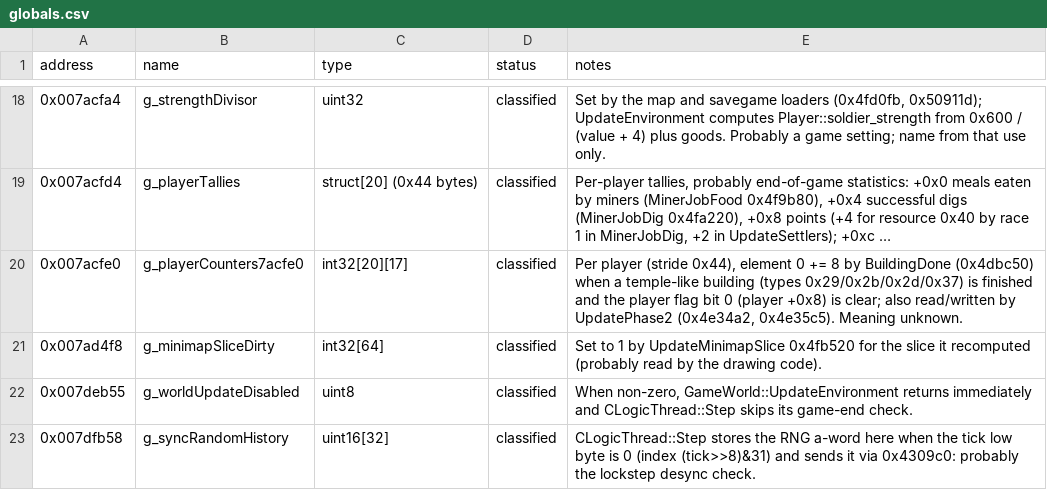
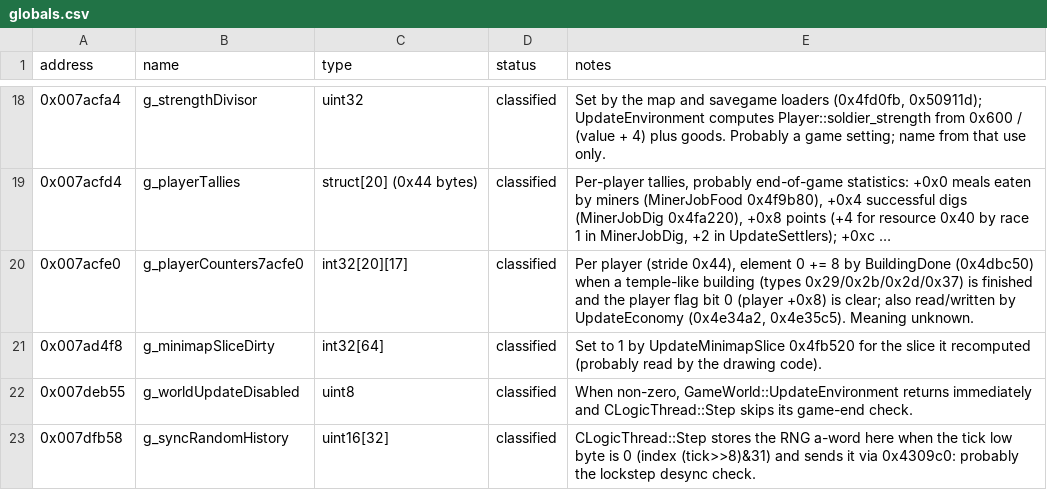
Before and after one commit to OptimusCrime/s3u-reverse, a CSV file: re/globals.csv, drawn as a sheet; only a part is shown, gaps mark what is left out; long unchanged cells end in …; the diff names each change by its address in the sheet, - before the commit and + after, or states it on an @@ line.

```diff
--- a/re/globals.csv
+++ b/re/globals.csv
-E20 (notes): …read/written by UpdatePhase2 (0x4e34a2, 0x4e35c5).…
+E20 (notes): …read/written by UpdateEconomy (0x4e34a2, 0x4e35c5).…
```
Also changed, not shown: re/obj_units.csv, re/update_settlers_callees.csv, 24 other files.
